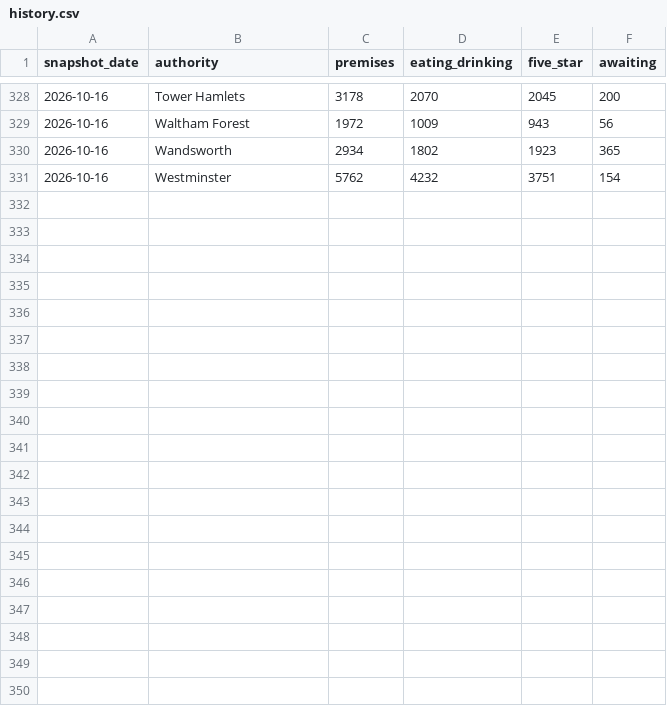
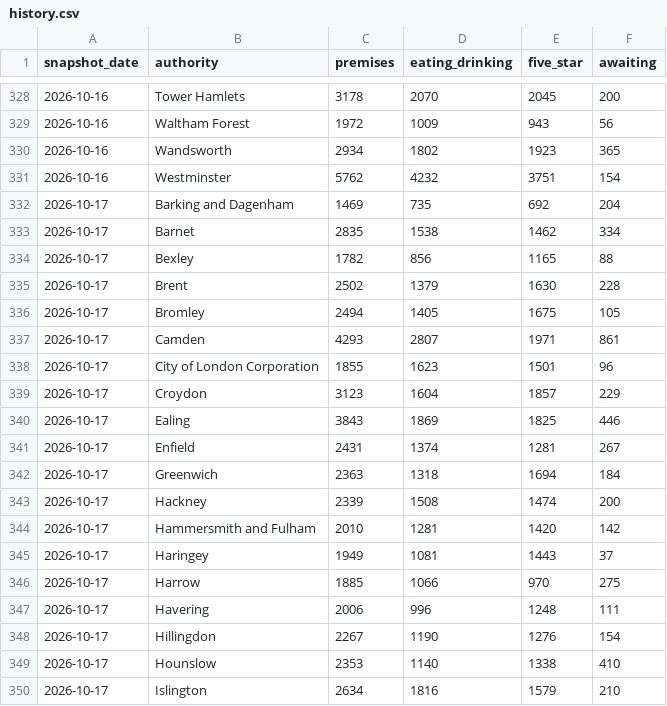
Before and after one commit to cloudcruncher/london-pulse, a CSV file: data/history.csv, drawn as a sheet; only a part is shown, gaps mark what is left out; the diff covers the shown part only; the diff names each change by its address in the sheet, - before the commit and + after, or states it on an @@ line.

```diff
--- a/data/history.csv
+++ b/data/history.csv
+row 332: 2026-10-17 | Barking and Dagenham | 1469 | 735 | 692 | 204
+row 333: 2026-10-17 | Barnet | 2835 | 1538 | 1462 | 334
+row 334: 2026-10-17 | Bexley | 1782 | 856 | 1165 | 88
+row 335: 2026-10-17 | Brent | 2502 | 1379 | 1630 | 228
+row 336: 2026-10-17 | Bromley | 2494 | 1405 | 1675 | 105
+row 337: 2026-10-17 | Camden | 4293 | 2807 | 1971 | 861
+row 338: 2026-10-17 | City of London Corporation | 1855 | 1623 | 1501 | 96
+row 339: 2026-10-17 | Croydon | 3123 | 1604 | 1857 | 229
+row 340: 2026-10-17 | Ealing | 3843 | 1869 | 1825 | 446
+row 341: 2026-10-17 | Enfield | 2431 | 1374 | 1281 | 267
+row 342: 2026-10-17 | Greenwich | 2363 | 1318 | 1694 | 184
+row 343: 2026-10-17 | Hackney | 2339 | 1508 | 1474 | 200
+row 344: 2026-10-17 | Hammersmith and Fulham | 2010 | 1281 | 1420 | 142
+row 345: 2026-10-17 | Haringey | 1949 | 1081 | 1443 | 37
+row 346: 2026-10-17 | Harrow | 1885 | 1066 | 970 | 275
+row 347: 2026-10-17 | Havering | 2006 | 996 | 1248 | 111
+row 348: 2026-10-17 | Hillingdon | 2267 | 1190 | 1276 | 154
+row 349: 2026-10-17 | Hounslow | 2353 | 1140 | 1338 | 410
+row 350: 2026-10-17 | Islington | 2634 | 1816 | 1579 | 210
```
Also changed, not shown: 14 added rows elsewhere in this file, 10 other files.
